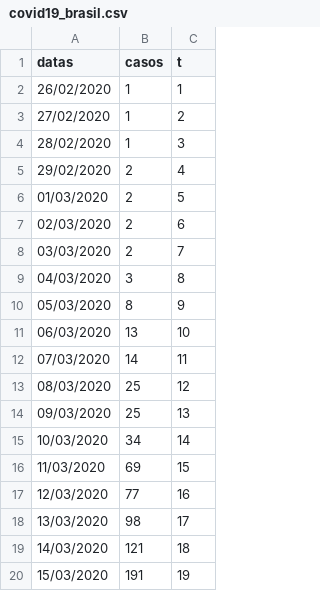
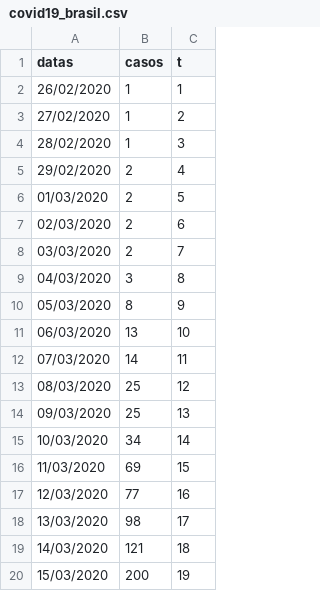
Before and after one commit to higuchip/covid19_brazil, a CSV file: covid19_brasil.csv, drawn as a sheet.

```diff
--- a/covid19_brasil.csv
+++ b/covid19_brasil.csv
@@ -19,2 +19,2 @@ datas;casos;t
 14/03/2020;121;18
-15/03/2020;191;19
+15/03/2020;200;19
```
Also changed, not shown: 2 other files.
